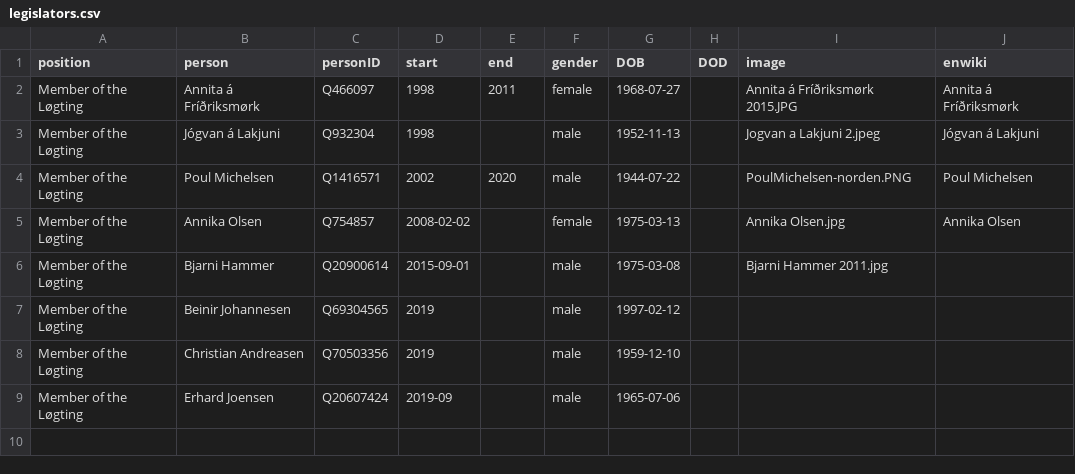
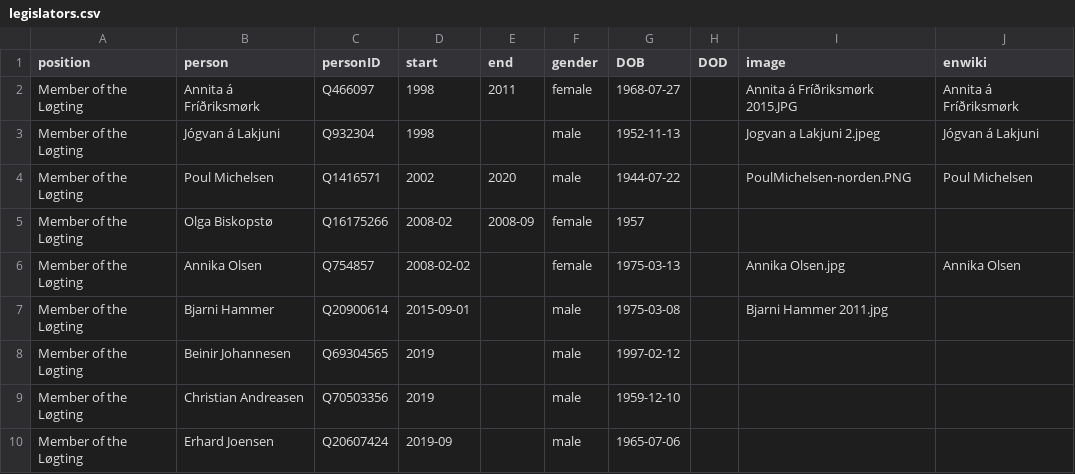
Before and after one commit to every-politician-scrapers/faroes-ministers, a CSV file: html/legislators.csv, drawn as a sheet.

Commit message:
PCB update

```diff
--- a/html/legislators.csv
+++ b/html/legislators.csv
@@ -4,2 +4,3 @@ Member of the Løgting,Jógvan á Lakjuni,Q932304,1998,,male,1952-11-13,,Jogvan
 Member of the Løgting,Poul Michelsen,Q1416571,2002,2020,male,1944-07-22,,PoulMichelsen-norden.PNG,Poul Michelsen
+Member of the Løgting,Olga Biskopstø,Q16175266,2008-02,2008-09,female,1957,,,
 Member of the Løgting,Annika Olsen,Q754857,2008-02-02,,female,1975-03-13,,Annika Olsen.jpg,Annika Olsen
```
